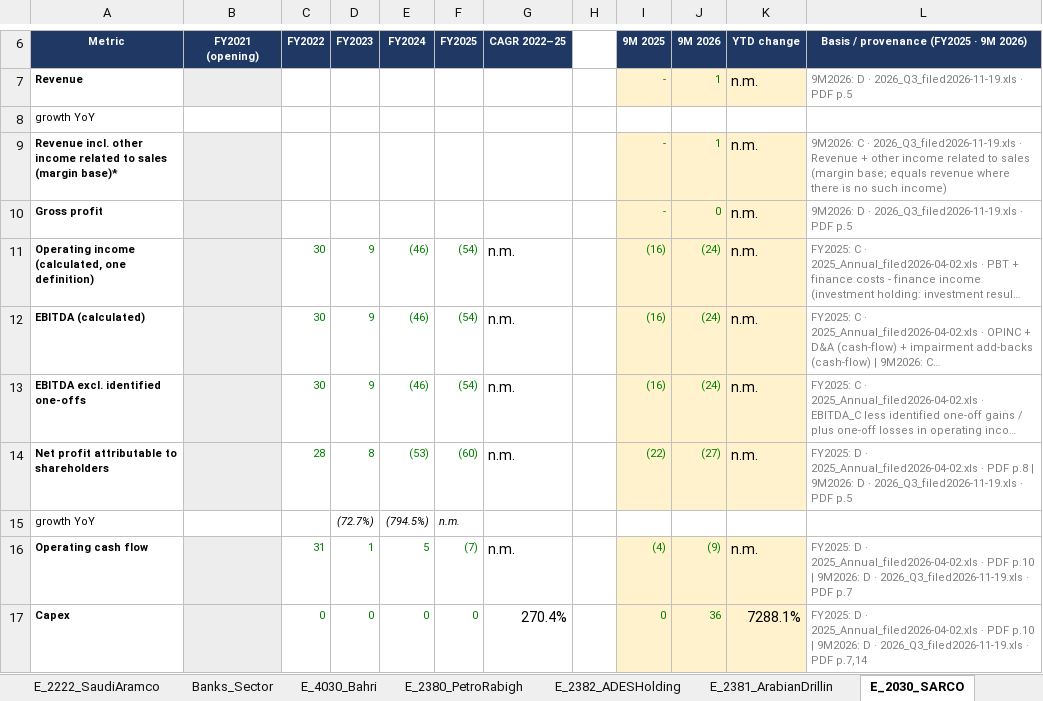
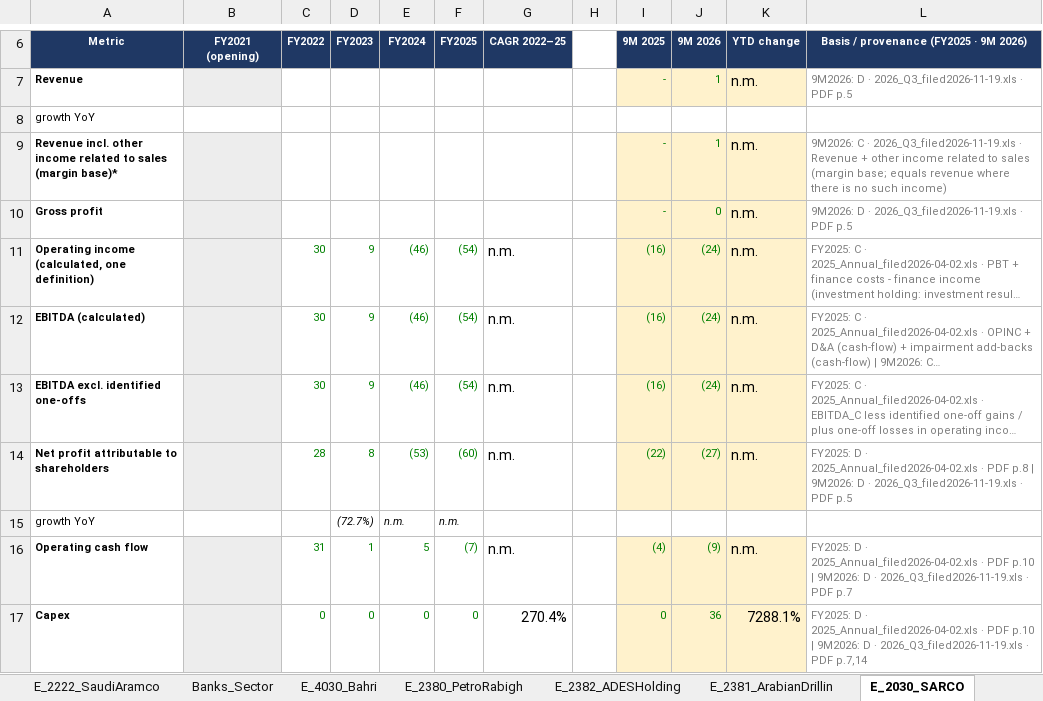
Before and after one commit to KhalidAba94/Test, an Excel workbook: sector-analysis/output/Saudi_Sector_Analysis_Energy_Banks.xlsx, sheet E_2030_SARCO, drawn as a sheet; only a part is shown, gaps mark what is left out; long unchanged cells end in …; values as stored, in another font and other column widths than the file's, no borders; the diff names each change by its address in the sheet, - before the commit and + after, or states it on an @@ line.

```diff
--- a/sector-analysis/output/Saudi_Sector_Analysis_Energy_Banks.xlsx (sheet E_2030_SARCO)
+++ b/sector-analysis/output/Saudi_Sector_Analysis_Energy_Banks.xlsx (sheet E_2030_SARCO)
-E15 (FY2024): (794.5%)
+E15 (FY2024): n.m.
```
Also changed, not shown: sheet E_2381_ArabianDrillin, sheet Energy_Sector, formulas that keep their value, 5 other files.
